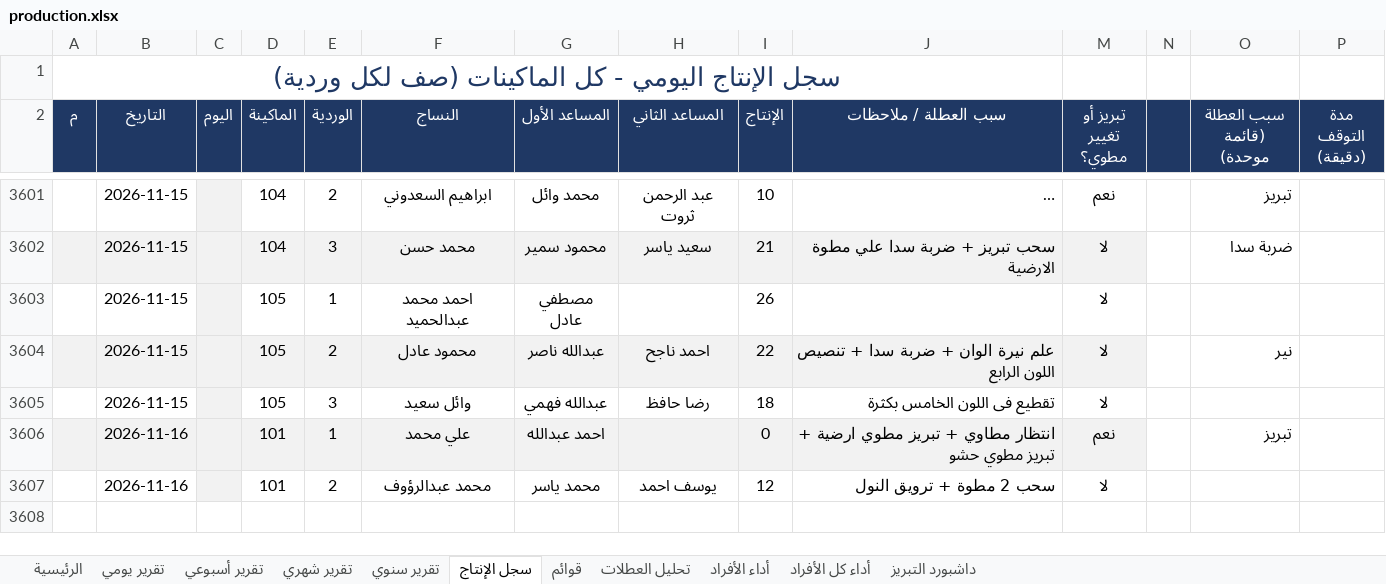
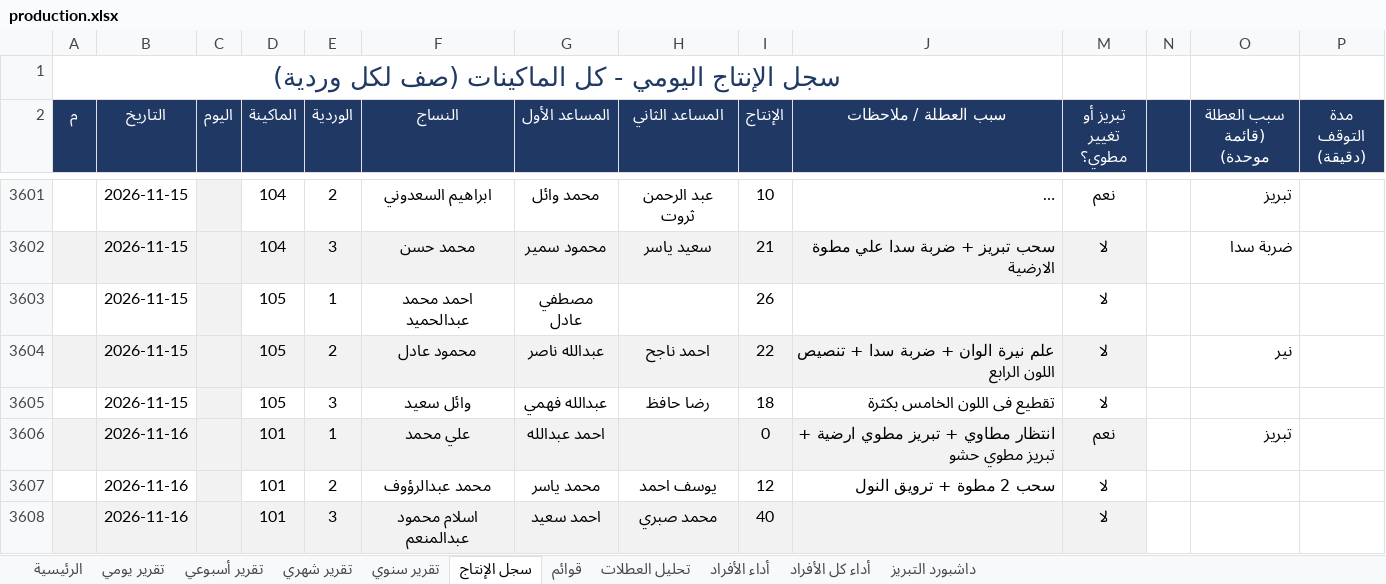
Before and after one commit to alucarderor-cpu/Daily-Production-Report, an Excel workbook: production.xlsx, sheet سجل الإنتاج, drawn as a sheet; only a part is shown, gaps mark what is left out; long unchanged cells end in …; values as stored, in another font and other column widths than the file's, no borders; conditional formats not drawn; the diff names each change by its address in the sheet, - before the commit and + after, or states it on an @@ line.

Commit message:
apply production entries

```diff
--- a/production.xlsx (sheet سجل الإنتاج)
+++ b/production.xlsx (sheet سجل الإنتاج)
+row 3608:  | 2026-11-16 |  | 101 | 3 | اسلام محمود عبدالمنعم | احمد سعيد | محمد صبري | 40 |  | لا
```
Also changed, not shown: 1 other file.
